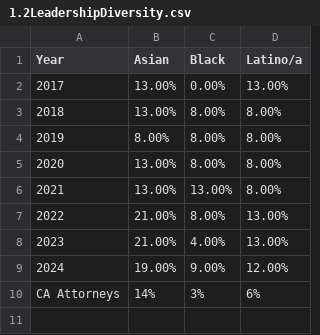
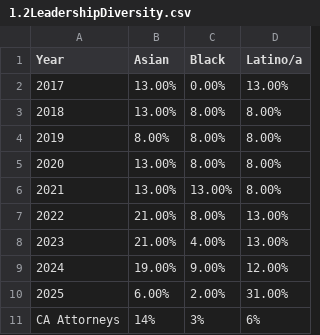
Before and after one commit to dstemenluc/CCJ.SantaClara, a CSV file: 1.2LeadershipDiversity.csv, drawn as a sheet.

Commit message:
Update 1.2LeadershipDiversity.csv

```diff
--- a/1.2LeadershipDiversity.csv
+++ b/1.2LeadershipDiversity.csv
@@ -9,2 +9,3 @@
 2024,19.00%,9.00%,12.00%
+2025,6.00%,2.00%,31.00%
 CA Attorneys,14%,3%,6%
```
